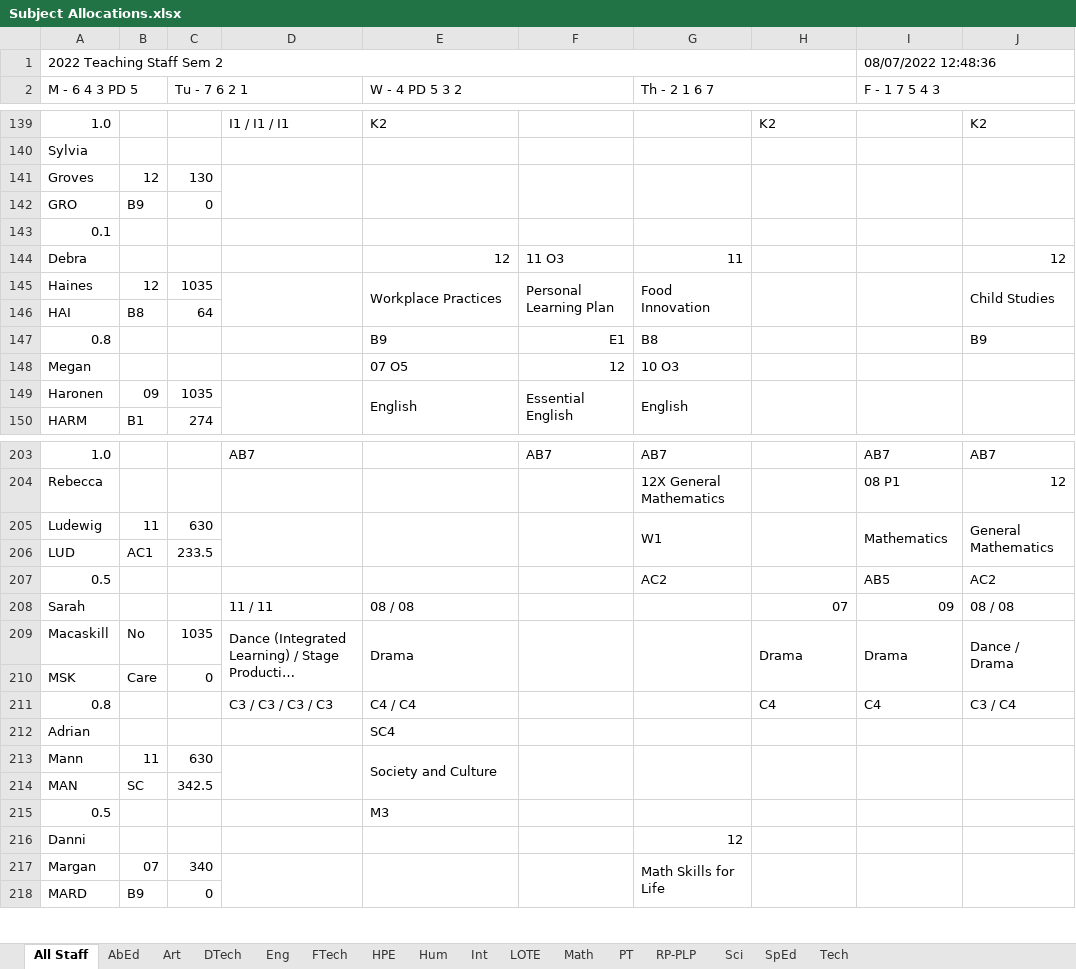
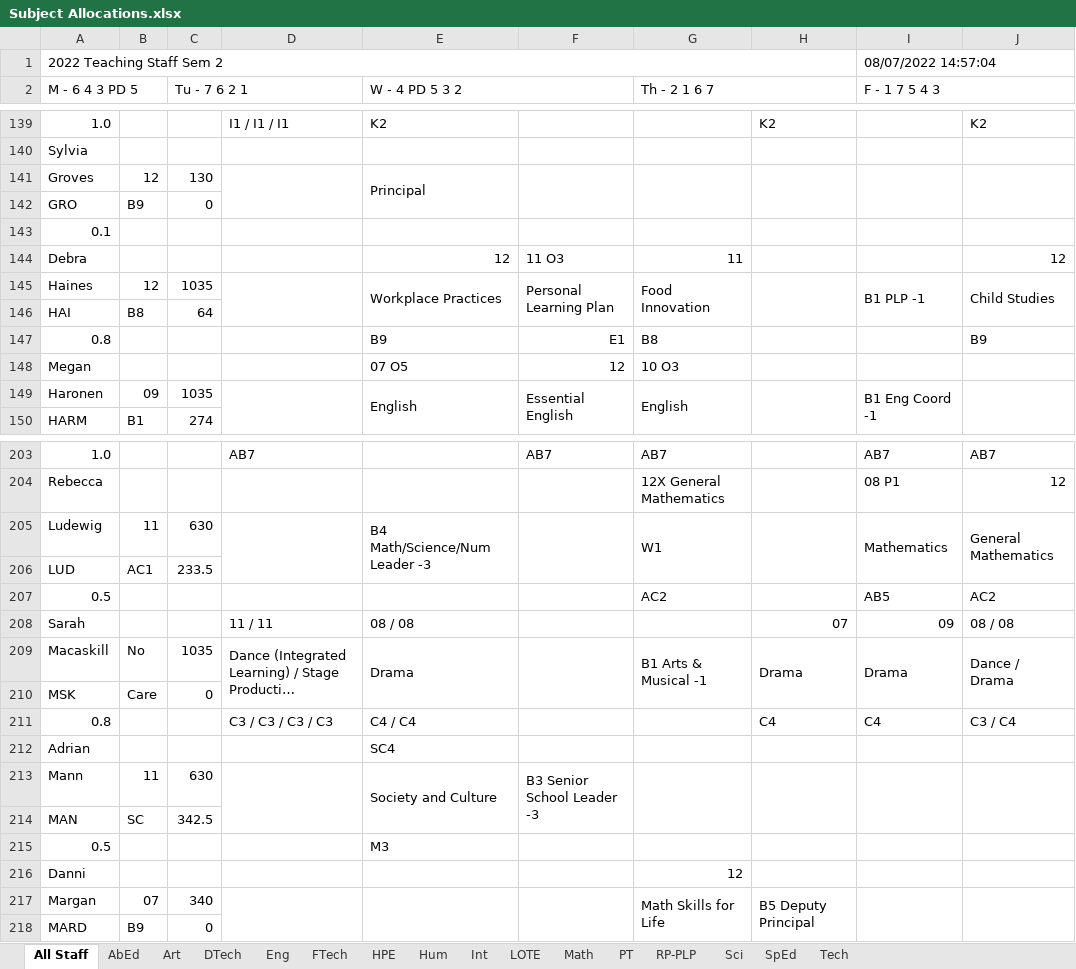
Before and after one commit to MrEldridge22/timetabling, an Excel workbook: Subject Allocations.xlsx, sheet All Staff, drawn as a sheet; only a part is shown, gaps mark what is left out; long unchanged cells end in …; values as stored, in another font and other column widths than the file's, no cell formats; the diff covers the shown part only; the diff names each change by its address in the sheet, - before the commit and + after, or states it on an @@ line.

```diff
--- a/Subject Allocations.xlsx (sheet All Staff)
+++ b/Subject Allocations.xlsx (sheet All Staff)
-I1 (F - 1 7 5 4 3): 08/07/2022 12:48:36
+I1 (F - 1 7 5 4 3): 08/07/2022 14:57:04
-E141 (W - 4 PD 5 3 2): (empty)
+E141 (W - 4 PD 5 3 2): Principal
-I145 (F - 1 7 5 4 3): (empty)
+I145 (F - 1 7 5 4 3): B1 PLP -1
-I149 (F - 1 7 5 4 3): (empty)
+I149 (F - 1 7 5 4 3): B1 Eng Coord -1
-E205 (W - 4 PD 5 3 2): (empty)
+E205 (W - 4 PD 5 3 2): B4 Math/Science/Num Leader -3
-G209 (Th - 2 1 6 7): (empty)
+G209 (Th - 2 1 6 7): B1 Arts & Musical -1
-F213: (empty)
+F213: B3 Senior School Leader -3
-H217: (empty)
+H217: B5 Deputy Principal
```
Also changed, not shown: 24 edited cells elsewhere in this sheet, sheet HPE, sheet Eng, sheet Math, sheet FTech, sheet RP-PLP, sheet Tech, 9 more sheets, cell formats, 3 other files.
